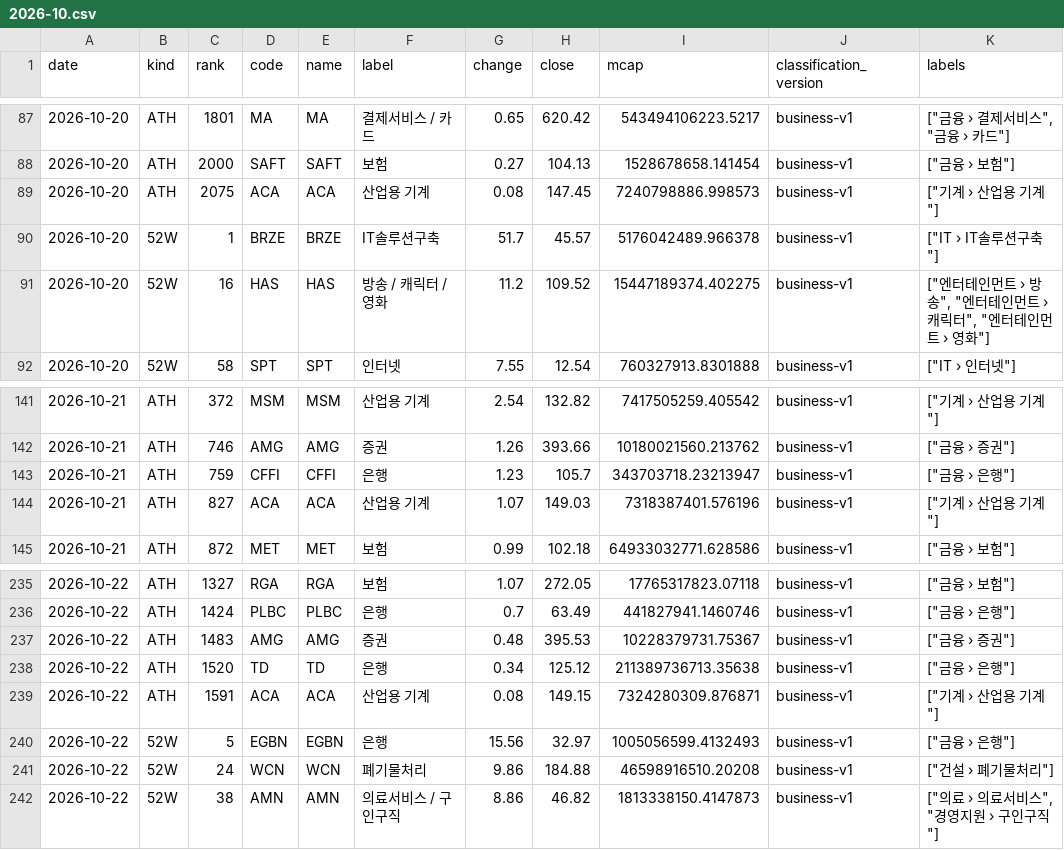
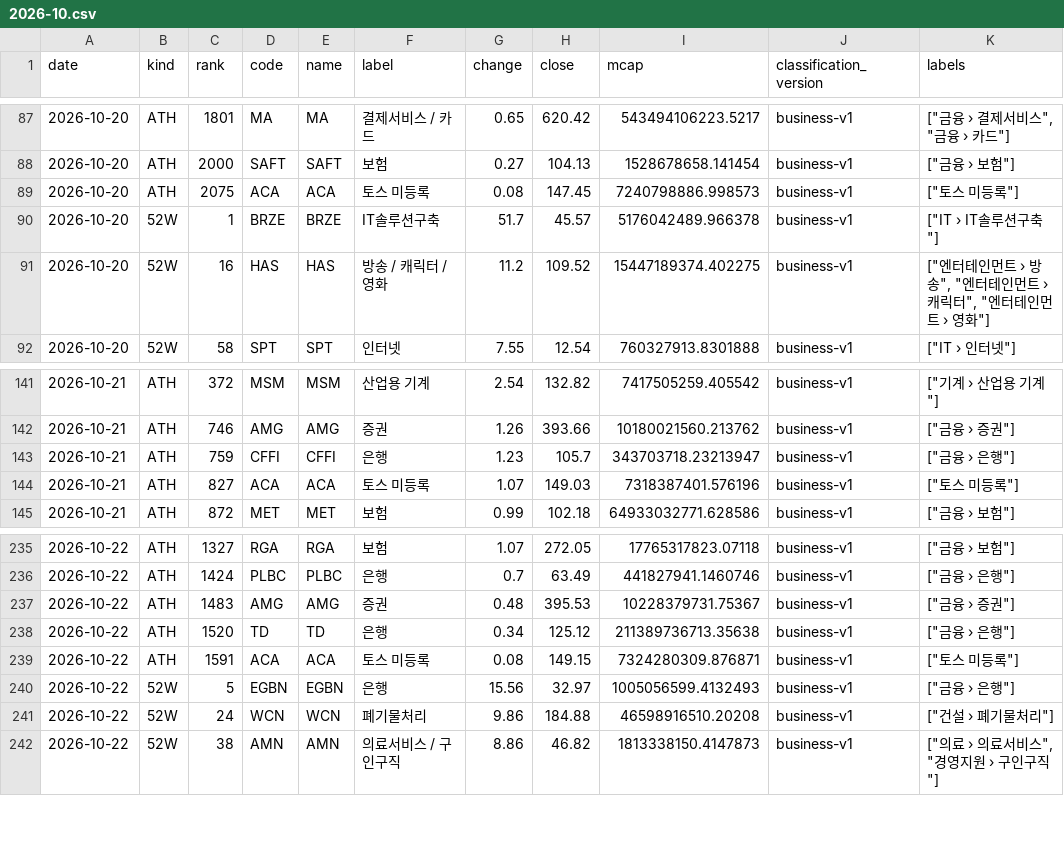
Before and after one commit to kk-aid/sector-mood, a CSV file: data/newhigh/us/2026-10.csv, drawn as a sheet; only a part is shown, gaps mark what is left out.

```diff
--- a/data/newhigh/us/2026-10.csv
+++ b/data/newhigh/us/2026-10.csv
@@ -88,3 +88,3 @@ date,kind,rank,code,name,label,change,close,mcap,classification_version,labels
 2026-10-20,ATH,2000,SAFT,SAFT,보험,0.27,104.13,1528678658.141454,business-v1,"[""금융 › 보험""]"
-2026-10-20,ATH,2075,ACA,ACA,산업용 기계,0.08,147.45,7240798886.998573,business-v1,"[""기계 › 산업용 기계""]"
+2026-10-20,ATH,2075,ACA,ACA,토스 미등록,0.08,147.45,7240798886.998573,business-v1,"[""토스 미등록""]"
 2026-10-20,52W,1,BRZE,BRZE,IT솔루션구축,51.7,45.57,5176042489.966378,business-v1,"[""IT › IT솔루션구축""]"
@@ -143,3 +143,3 @@ date,kind,rank,code,name,label,change,close,mcap,classification_version,labels
 2026-10-21,ATH,759,CFFI,CFFI,은행,1.23,105.7,343703718.23213947,business-v1,"[""금융 › 은행""]"
-2026-10-21,ATH,827,ACA,ACA,산업용 기계,1.07,149.03,7318387401.576196,business-v1,"[""기계 › 산업용 기계""]"
+2026-10-21,ATH,827,ACA,ACA,토스 미등록,1.07,149.03,7318387401.576196,business-v1,"[""토스 미등록""]"
 2026-10-21,ATH,872,MET,MET,보험,0.99,102.18,64933032771.628586,business-v1,"[""금융 › 보험""]"
@@ -238,3 +238,3 @@ date,kind,rank,code,name,label,change,close,mcap,classification_version,labels
 2026-10-22,ATH,1520,TD,TD,은행,0.34,125.12,211389736713.35638,business-v1,"[""금융 › 은행""]"
-2026-10-22,ATH,1591,ACA,ACA,산업용 기계,0.08,149.15,7324280309.876871,business-v1,"[""기계 › 산업용 기계""]"
+2026-10-22,ATH,1591,ACA,ACA,토스 미등록,0.08,149.15,7324280309.876871,business-v1,"[""토스 미등록""]"
 2026-10-22,52W,5,EGBN,EGBN,은행,15.56,32.97,1005056599.4132493,business-v1,"[""금융 › 은행""]"
```
Also changed, not shown: data/newhigh/kr/2026-10.csv, 14 other files.
